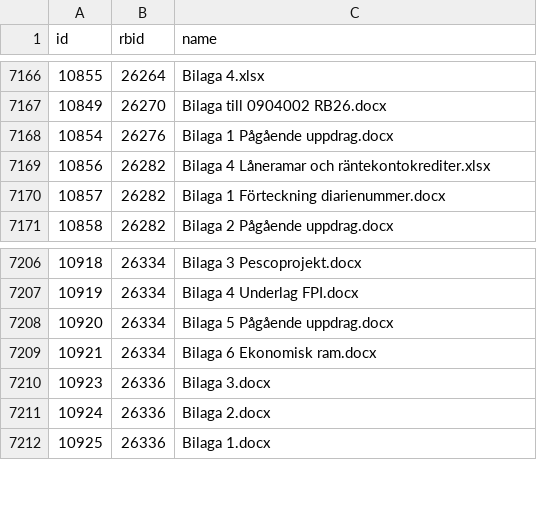
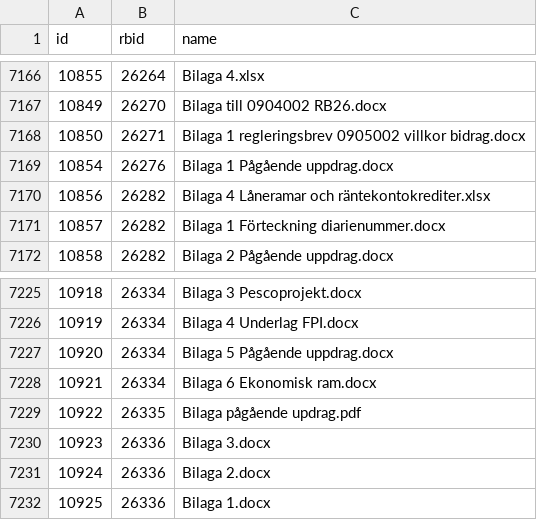
Before and after one commit to civictechsweden/oppna-statsliggaren, a CSV file: attachments.csv, drawn as a sheet; only a part is shown, gaps mark what is left out; the diff covers the shown part only.

```diff
--- a/attachments.csv
+++ b/attachments.csv
@@ -7167,2 +7167,3 @@ id,rbid,name
 10849,26270,Bilaga till 0904002 RB26.docx
+10850,26271,Bilaga 1 regleringsbrev 0905002 villkor bidrag.docx
 10854,26276,Bilaga 1 Pågående uppdrag.docx
@@ -7209,2 +7228,3 @@ id,rbid,name
 10921,26334,Bilaga 6 Ekonomisk ram.docx
+10922,26335,Bilaga pågående updrag.pdf
 10923,26336,Bilaga 3.docx
```
Also changed, not shown: 35 added rows elsewhere in this file, 1 other file.
